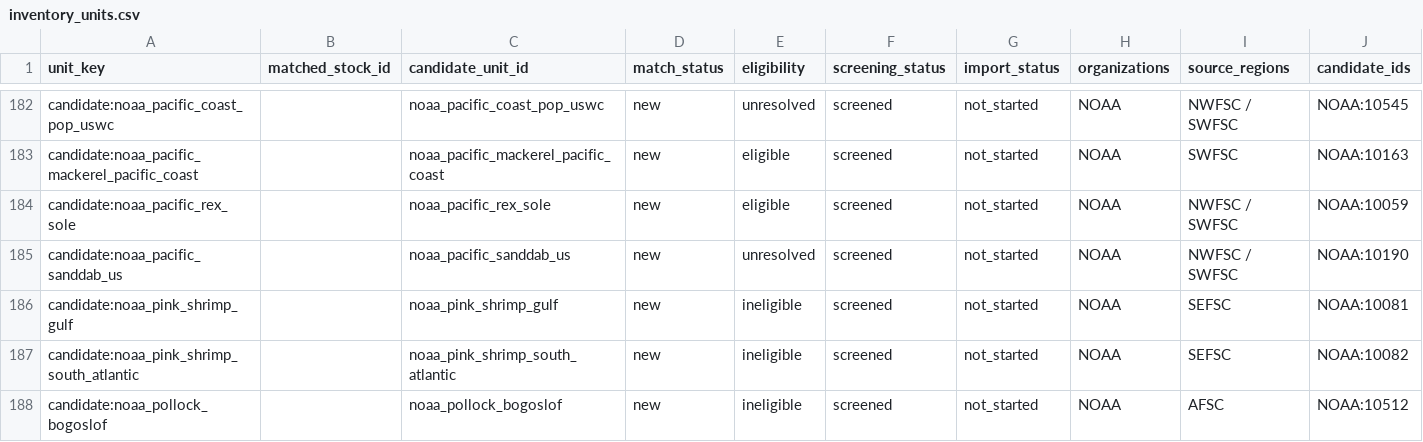
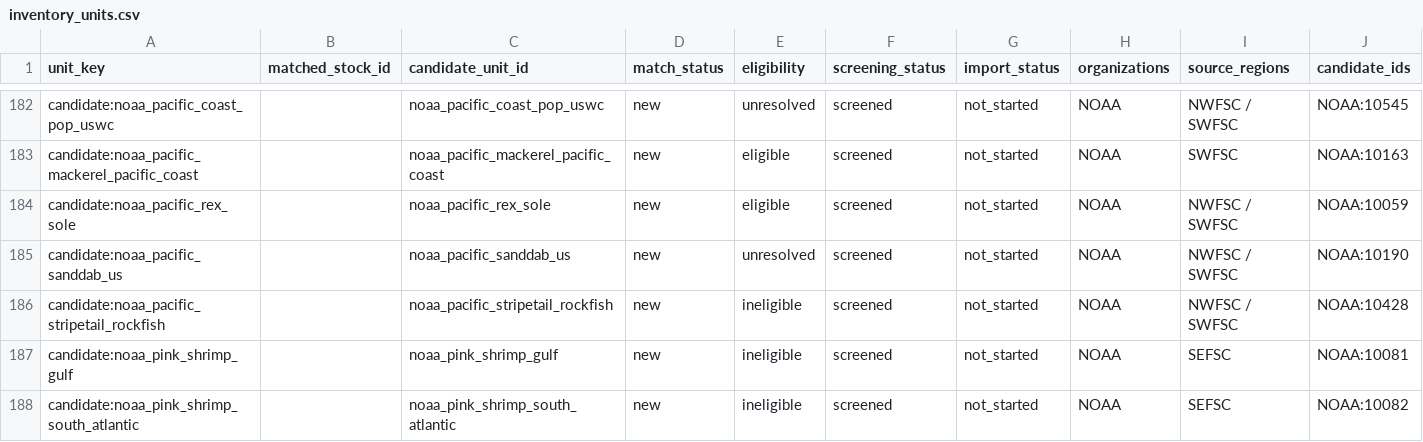
Before and after one commit to PaulRegular/tinyAM, a CSV file: analysis/comp_assessments/discovery/inventory_units.csv, drawn as a sheet; only a part is shown, gaps mark what is left out; the shorter side is filled out with more unchanged rows; rows hold the shown columns only; the diff names each change by its address in the sheet, - before the commit and + after, or states it on an @@ line.

Commit message:
Screen NOAA Pacific Coast Stripetail rockfish

```diff
--- a/analysis/comp_assessments/discovery/inventory_units.csv
+++ b/analysis/comp_assessments/discovery/inventory_units.csv
+row 186: candidate:noaa_pacific_stripetail_rockfish |  | noaa_pacific_stripetail_rockfish | new | ineligible | screened | not_started | NOAA | NWFSC / SWFSC | NOAA:10428
```
Also changed, not shown: analysis/comp_assessments/discovery/inventory_progress.csv, 6 other files.
